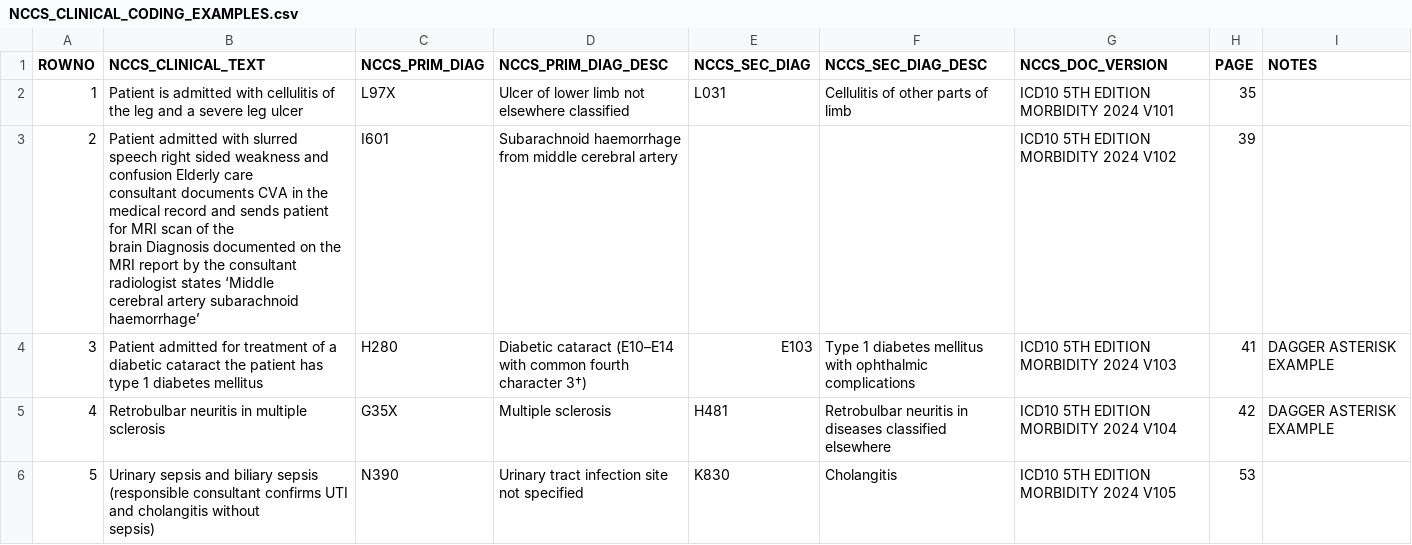
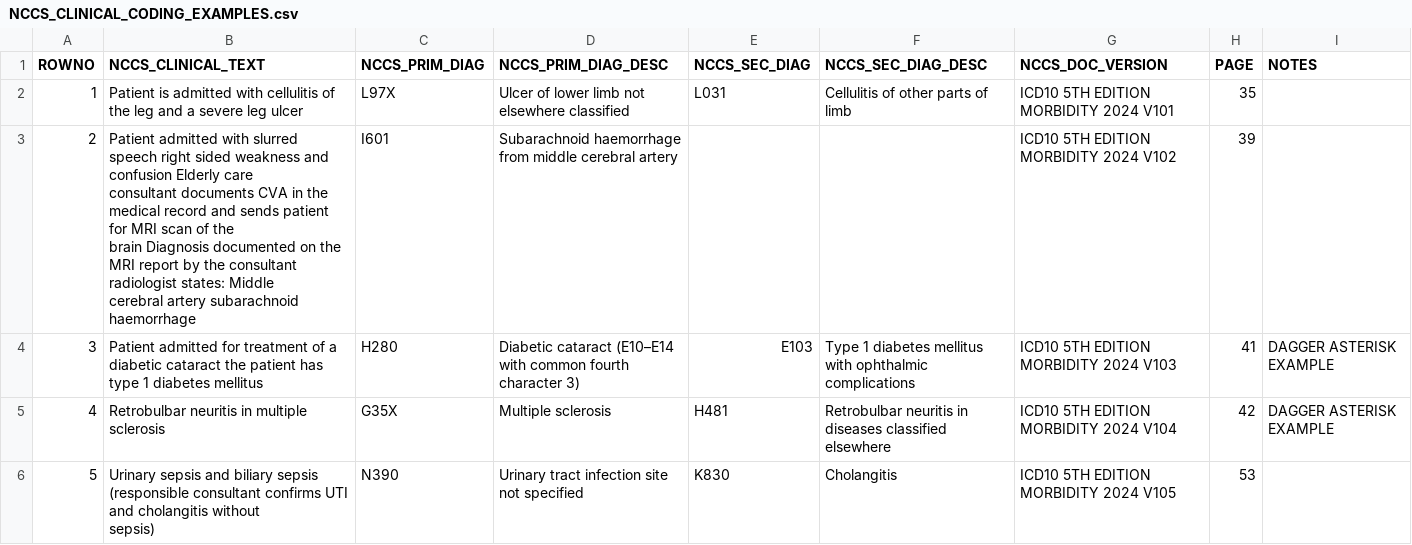
Before and after one commit to garthajon/DataScienceColabRepo, a CSV file: NCCS_CLINICAL_CODING_EXAMPLES.csv, drawn as a sheet; ↵ is a line break in a cell; the diff names each change by its address in the sheet, - before the commit and + after, or states it on an @@ line.

Commit message:
Update NCCS_CLINICAL_CODING_EXAMPLES.csv

```diff
--- a/NCCS_CLINICAL_CODING_EXAMPLES.csv
+++ b/NCCS_CLINICAL_CODING_EXAMPLES.csv
-B3 (NCCS_CLINICAL_TEXT): …consultant radiologist states ‘Middle ↵ cerebral artery subarachnoid haemorrhage’
+B3 (NCCS_CLINICAL_TEXT): …consultant radiologist states: Middle ↵ cerebral artery subarachnoid haemorrhage
-D4 (NCCS_PRIM_DIAG_DESC): …fourth character 3†)
+D4 (NCCS_PRIM_DIAG_DESC): …fourth character 3)
```
